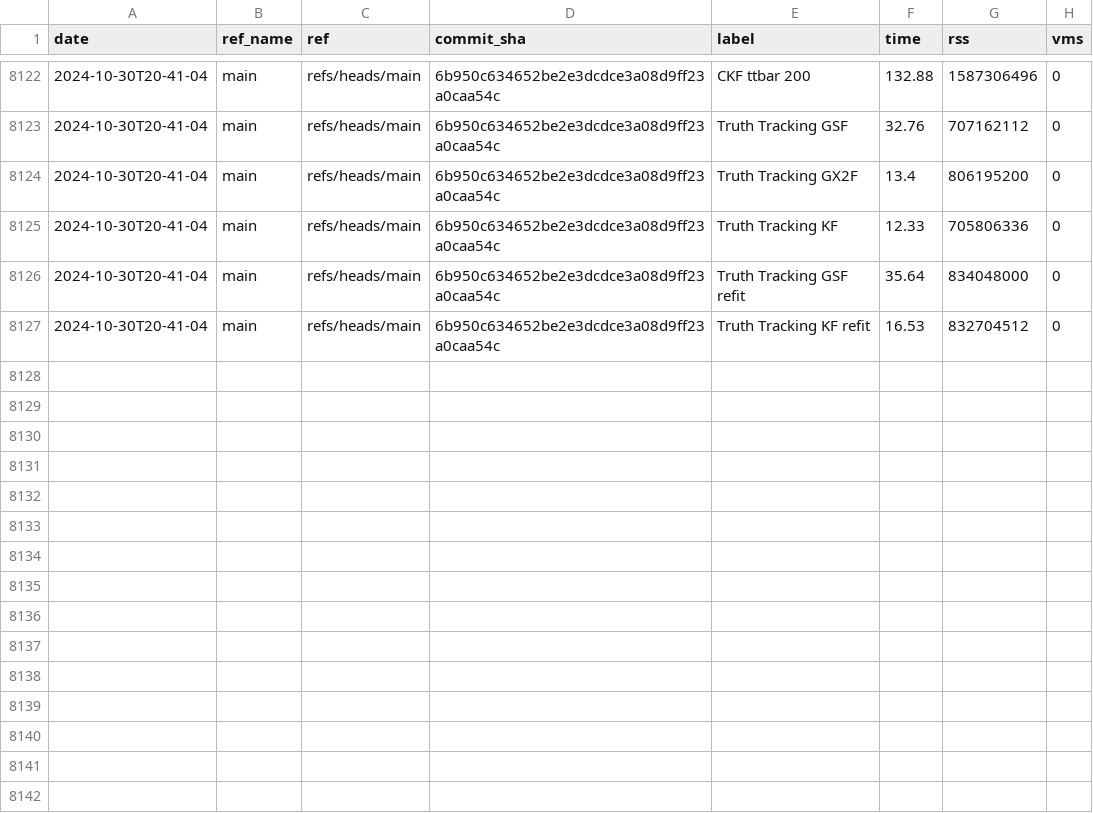
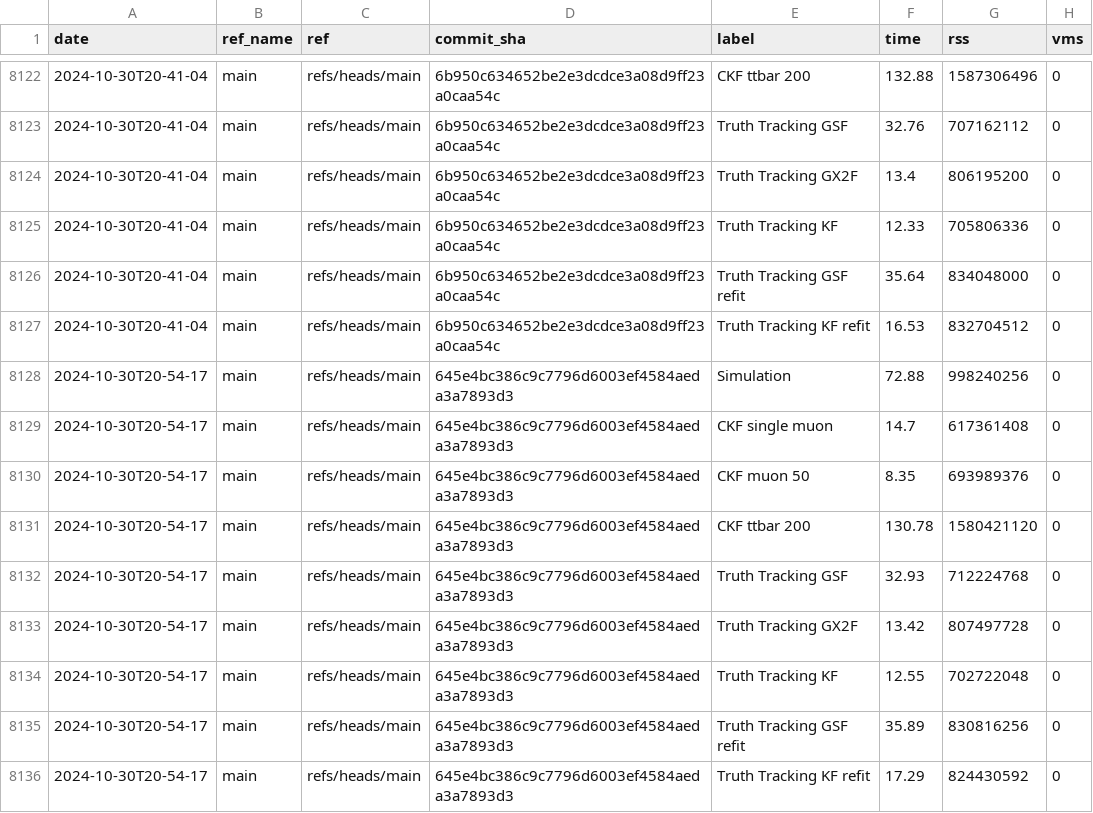
Before and after one commit to acts-project/runtime_metrics, a CSV file: metrics.csv, drawn as a sheet; only a part is shown, gaps mark what is left out; the diff names each change by its address in the sheet, - before the commit and + after, or states it on an @@ line.

```diff
--- a/metrics.csv
+++ b/metrics.csv
+row 8128: 2024-10-30T20-54-17 | main | refs/heads/main | 645e4bc386c9c7796d6003ef4584aeda3a7893d3 | Simulation | 72.88 | 998240256 | 0
+row 8129: 2024-10-30T20-54-17 | main | refs/heads/main | 645e4bc386c9c7796d6003ef4584aeda3a7893d3 | CKF single muon | 14.7 | 617361408 | 0
+row 8130: 2024-10-30T20-54-17 | main | refs/heads/main | 645e4bc386c9c7796d6003ef4584aeda3a7893d3 | CKF muon 50 | 8.35 | 693989376 | 0
+row 8131: 2024-10-30T20-54-17 | main | refs/heads/main | 645e4bc386c9c7796d6003ef4584aeda3a7893d3 | CKF ttbar 200 | 130.78 | 1580421120 | 0
+row 8132: 2024-10-30T20-54-17 | main | refs/heads/main | 645e4bc386c9c7796d6003ef4584aeda3a7893d3 | Truth Tracking GSF | 32.93 | 712224768 | 0
+row 8133: 2024-10-30T20-54-17 | main | refs/heads/main | 645e4bc386c9c7796d6003ef4584aeda3a7893d3 | Truth Tracking GX2F | 13.42 | 807497728 | 0
+row 8134: 2024-10-30T20-54-17 | main | refs/heads/main | 645e4bc386c9c7796d6003ef4584aeda3a7893d3 | Truth Tracking KF | 12.55 | 702722048 | 0
+row 8135: 2024-10-30T20-54-17 | main | refs/heads/main | 645e4bc386c9c7796d6003ef4584aeda3a7893d3 | Truth Tracking GSF refit | 35.89 | 830816256 | 0
+row 8136: 2024-10-30T20-54-17 | main | refs/heads/main | 645e4bc386c9c7796d6003ef4584aeda3a7893d3 | Truth Tracking KF refit | 17.29 | 824430592 | 0
```
